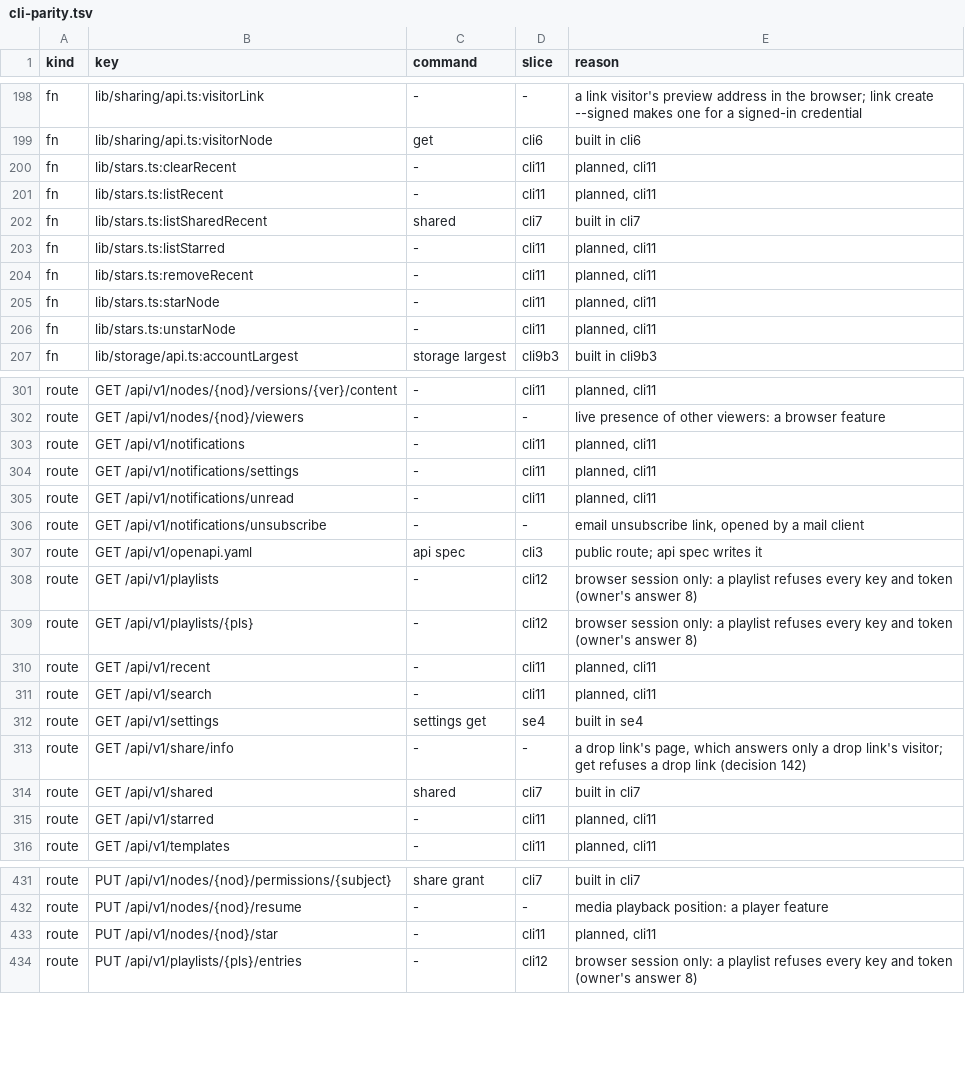
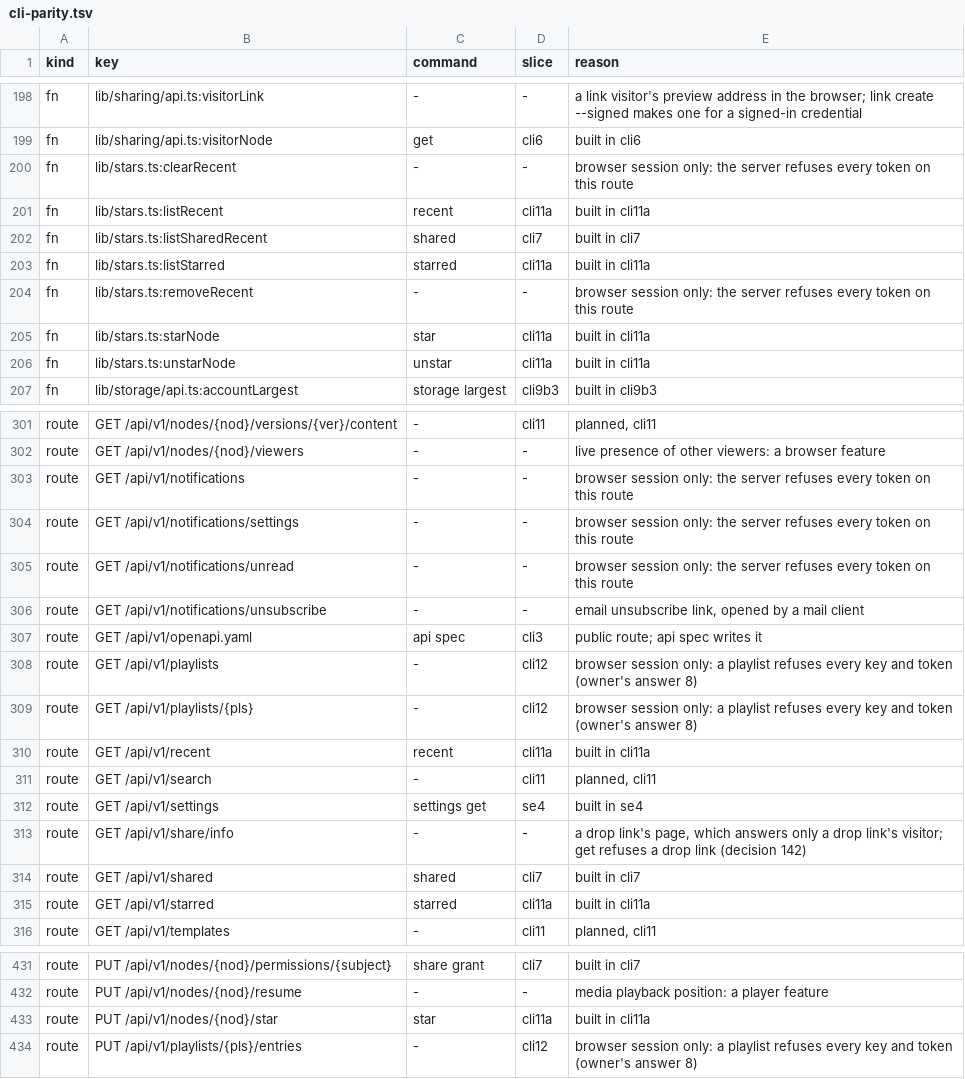
Before and after one commit to shukiv/selfcloud, a TSV file: docs/cli-parity.tsv, drawn as a sheet; only a part is shown, gaps mark what is left out; the diff covers the shown part only.

Commit message:
docs: describe star, unstar, starred and recent

```diff
--- a/docs/cli-parity.tsv
+++ b/docs/cli-parity.tsv
@@ -199,9 +199,9 @@ fn	lib/sharing/api.ts:visitorLink	-	-	a link visitor's preview address in the br
 fn	lib/sharing/api.ts:visitorNode	get	cli6	built in cli6
-fn	lib/stars.ts:clearRecent	-	cli11	planned, cli11
-fn	lib/stars.ts:listRecent	-	cli11	planned, cli11
+fn	lib/stars.ts:clearRecent	-	-	browser session only: the server refuses every token on this route
+fn	lib/stars.ts:listRecent	recent	cli11a	built in cli11a
 fn	lib/stars.ts:listSharedRecent	shared	cli7	built in cli7
-fn	lib/stars.ts:listStarred	-	cli11	planned, cli11
-fn	lib/stars.ts:removeRecent	-	cli11	planned, cli11
-fn	lib/stars.ts:starNode	-	cli11	planned, cli11
-fn	lib/stars.ts:unstarNode	-	cli11	planned, cli11
+fn	lib/stars.ts:listStarred	starred	cli11a	built in cli11a
+fn	lib/stars.ts:removeRecent	-	-	browser session only: the server refuses every token on this route
+fn	lib/stars.ts:starNode	star	cli11a	built in cli11a
+fn	lib/stars.ts:unstarNode	unstar	cli11a	built in cli11a
 fn	lib/storage/api.ts:accountLargest	storage largest	cli9b3	built in cli9b3
@@ -302,5 +302,5 @@ route	GET /api/v1/nodes/{nod}/versions/{ver}/content	-	cli11	planned, cli11
 route	GET /api/v1/nodes/{nod}/viewers	-	-	live presence of other viewers: a browser feature
-route	GET /api/v1/notifications	-	cli11	planned, cli11
-route	GET /api/v1/notifications/settings	-	cli11	planned, cli11
-route	GET /api/v1/notifications/unread	-	cli11	planned, cli11
+route	GET /api/v1/notifications	-	-	browser session only: the server refuses every token on this route
+route	GET /api/v1/notifications/settings	-	-	browser session only: the server refuses every token on this route
+route	GET /api/v1/notifications/unread	-	-	browser session only: the server refuses every token on this route
 route	GET /api/v1/notifications/unsubscribe	-	-	email unsubscribe link, opened by a mail client
@@ -309,3 +309,3 @@ route	GET /api/v1/playlists	-	cli12	browser session only: a playlist refuses eve
 route	GET /api/v1/playlists/{pls}	-	cli12	browser session only: a playlist refuses every key and token (owner's answer 8)
-route	GET /api/v1/recent	-	cli11	planned, cli11
+route	GET /api/v1/recent	recent	cli11a	built in cli11a
 route	GET /api/v1/search	-	cli11	planned, cli11
@@ -314,3 +314,3 @@ route	GET /api/v1/share/info	-	-	a drop link's page, which answers only a drop l
 route	GET /api/v1/shared	shared	cli7	built in cli7
-route	GET /api/v1/starred	-	cli11	planned, cli11
+route	GET /api/v1/starred	starred	cli11a	built in cli11a
 route	GET /api/v1/templates	-	cli11	planned, cli11
@@ -432,3 +432,3 @@ route	PUT /api/v1/nodes/{nod}/permissions/{subject}	share grant	cli7	built in cl
 route	PUT /api/v1/nodes/{nod}/resume	-	-	media playback position: a player feature
-route	PUT /api/v1/nodes/{nod}/star	-	cli11	planned, cli11
+route	PUT /api/v1/nodes/{nod}/star	star	cli11a	built in cli11a
 route	PUT /api/v1/playlists/{pls}/entries	-	cli12	browser session only: a playlist refuses every key and token (owner's answer 8)
```
Also changed, not shown: 21 edited cells elsewhere in this file, 2 other files.
